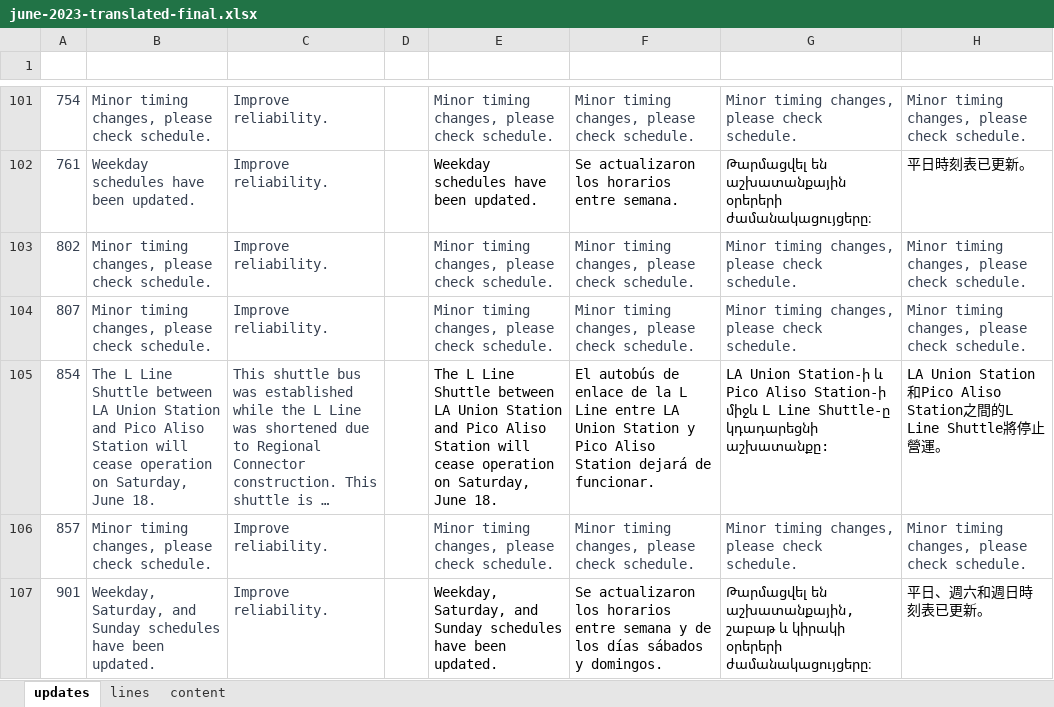
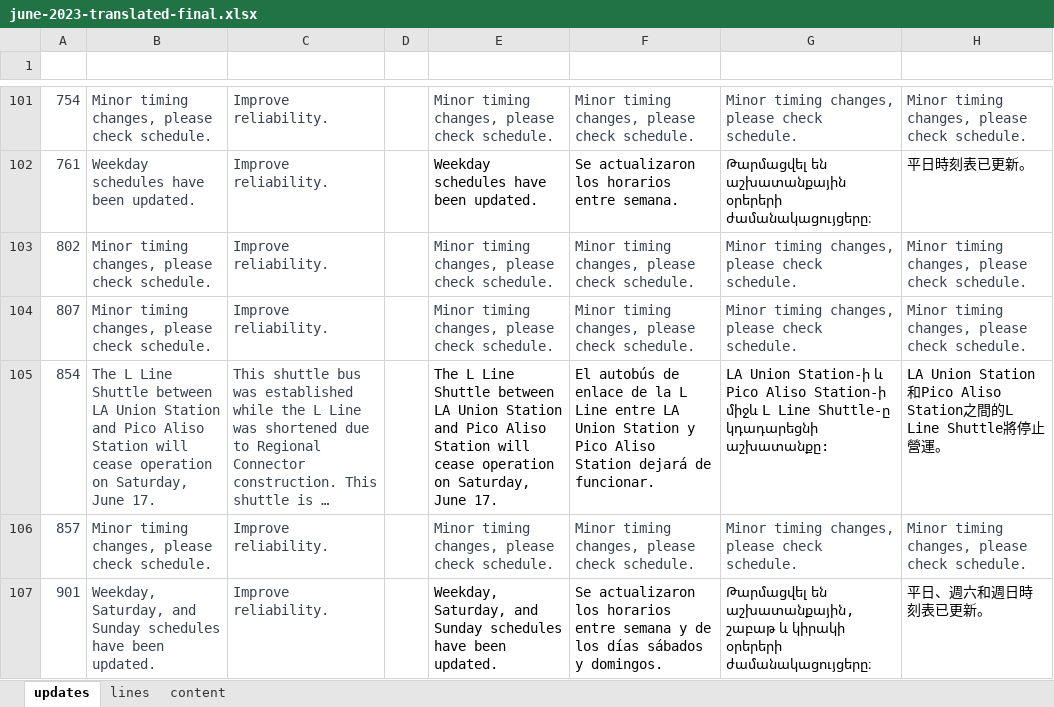
Before and after one commit to LACMTA/mybus-v3-dev, an Excel workbook: src/_data/june-2023-translated-final.xlsx, sheet updates, drawn as a sheet; only a part is shown, gaps mark what is left out; long unchanged cells end in …; values as stored, in another font and other column widths than the file's, no borders; table styles not drawn; the diff names each change by its address in the sheet, - before the commit and + after, or states it on an @@ line.

Commit message:
fix: wrong date on `L line`

```diff
--- a/src/_data/june-2023-translated-final.xlsx (sheet updates)
+++ b/src/_data/june-2023-translated-final.xlsx (sheet updates)
-B105 (update): …Saturday, June 18.
+B105 (update): …Saturday, June 17.
-E105 (en-update): …Saturday, June 18.
+E105 (en-update): …Saturday, June 17.
```
Also changed, not shown: 3 other files.
